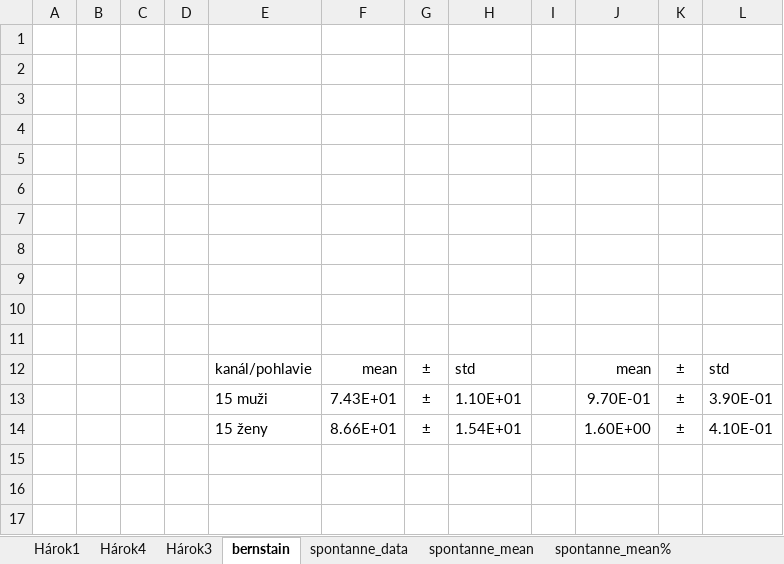
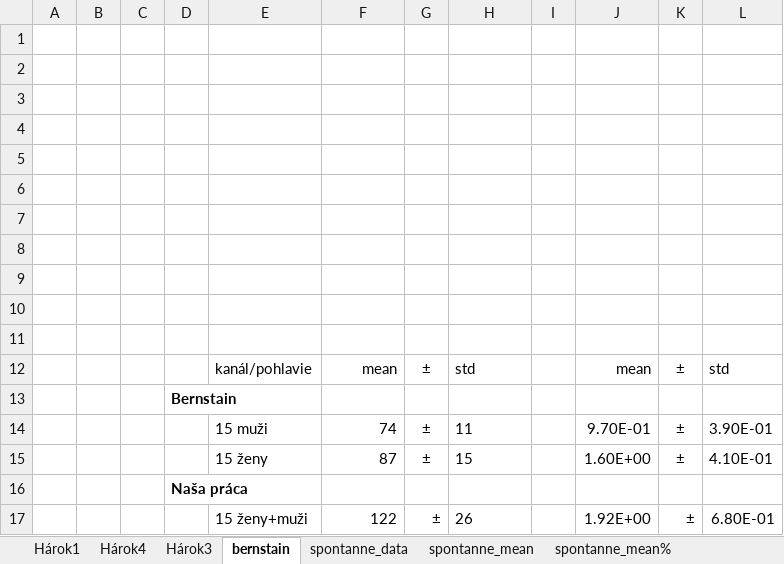
Before and after one commit to peterlanger/diz, an Excel workbook: statistika_parametrov/statistika.xlsx, sheet bernstain, drawn as a sheet; values as stored, in another font and other column widths than the file's, no borders; charts and pictures not drawn; addresses are those after the commit; the diff names each change by its address in the sheet, - before the commit and + after, or states it on an @@ line.

```diff
--- a/statistika_parametrov/statistika.xlsx (sheet bernstain)
+++ b/statistika_parametrov/statistika.xlsx (sheet bernstain)
+row 13:  |  |  | Bernstain
-F14: 7.43E+01
+F14: 74
-H14: 1.10E+01
+H14: 11
-F15: 8.66E+01
+F15: 87
-H15: 1.54E+01
+H15: 15
+row 16:  |  |  | Naša práca
+row 17:  |  |  |  | 15 ženy+muži | 122 | ± | 26 |  | 1.92E+00 | ± | 6.80E-01
```
Also changed, not shown: charts or pictures, 12 other files.
